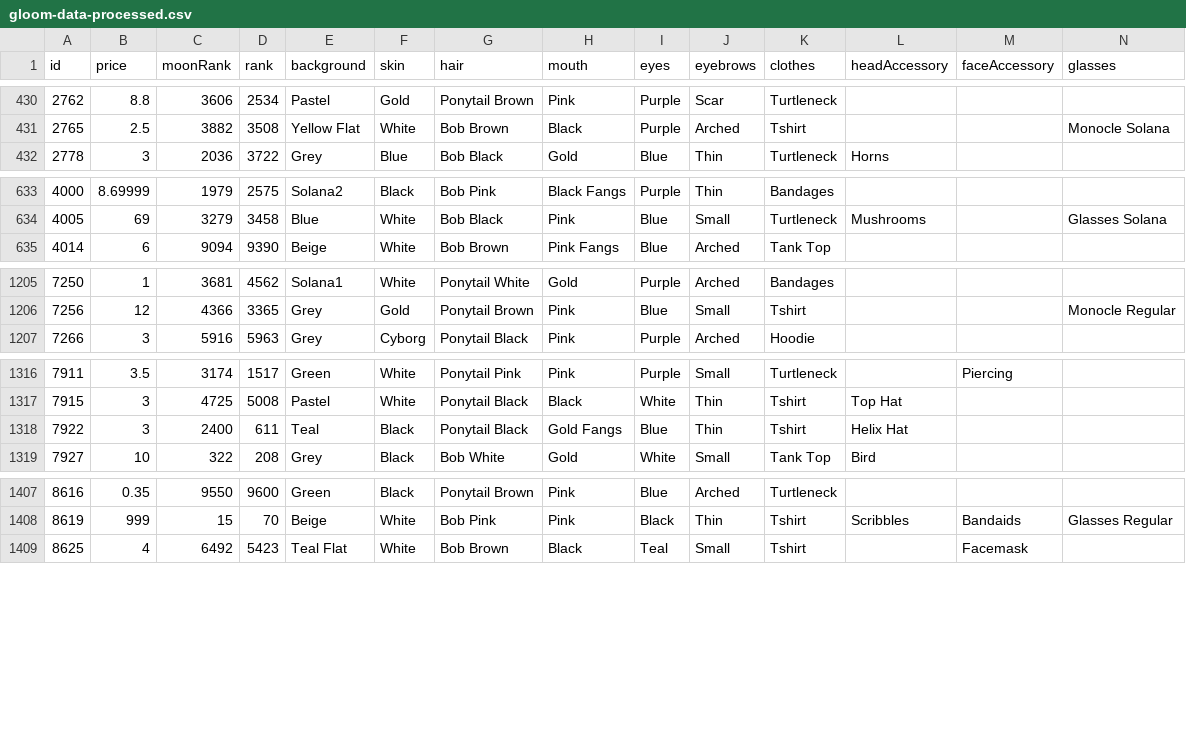
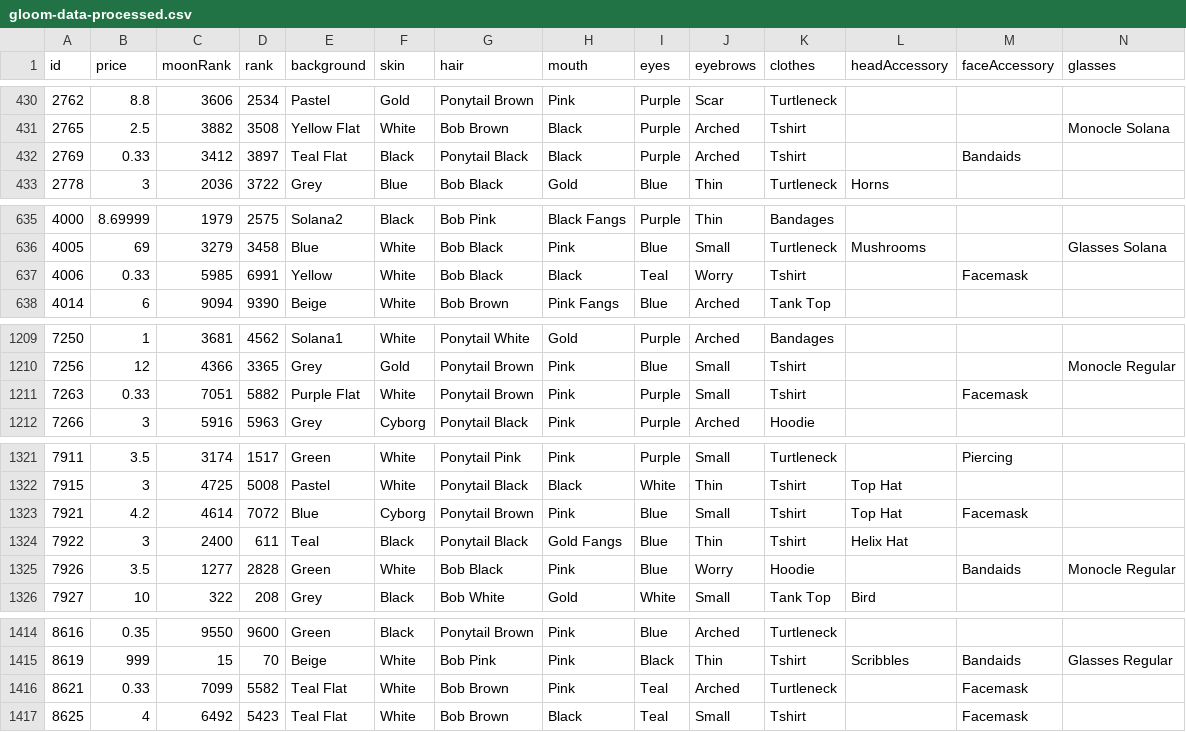
Before and after one commit to nobodykr/solanart-gloom-monitor, a CSV file: gloom-data-processed.csv, drawn as a sheet; only a part is shown, gaps mark what is left out; rows hold the shown columns only; the diff covers the shown part only; the diff names each change by its address in the sheet, - before the commit and + after, or states it on an @@ line.

Commit message:
Flat: latest data (2021-11-02T22:38:35.339Z) {   "date": "2021-11-02T22:38:35.339Z",   "files": [     {       "name": "gloom-data-processed.csv",       "deltaBytes": 2296,       "source": "https://qzlsklfacc.medianetwork.cloud/nft_for_sale?collection=gloompunk"     },     {       "name": "gloom-data.json",       "deltaBytes": 5912,       "source": "https://qzlsklfacc.medianetwork.cloud/nft_for_sale?collection=gloompunk"     },     {       "name": "gloom-picks.csv",       "deltaBytes": -23,       "source": "https://qzlsklfacc.medianetwork.cloud/nft_for_sale?collection=gloompunk"     }   ] }

```diff
--- a/gloom-data-processed.csv
+++ b/gloom-data-processed.csv
+row 432: 2769 | 0.33 | 3412 | 3897 | Teal Flat | Black | Ponytail Black | Black | Purple | Arched | Tshirt |  | Bandaids
+row 637: 4006 | 0.33 | 5985 | 6991 | Yellow | White | Bob Black | Black | Teal | Worry | Tshirt |  | Facemask
+row 1211: 7263 | 0.33 | 7051 | 5882 | Purple Flat | White | Ponytail Brown | Pink | Purple | Small | Tshirt |  | Facemask
+row 1323: 7921 | 4.2 | 4614 | 7072 | Blue | Cyborg | Ponytail Brown | Pink | Blue | Small | Tshirt | Top Hat | Facemask
+row 1325: 7926 | 3.5 | 1277 | 2828 | Green | White | Bob Black | Pink | Blue | Worry | Hoodie |  | Bandaids | Monocle Regular
+row 1416: 8621 | 0.33 | 7099 | 5582 | Teal Flat | White | Bob Brown | Pink | Teal | Arched | Turtleneck |  | Facemask
```
Also changed, not shown: 5 added rows elsewhere in this file, gloom-picks.csv, 1 other file.
